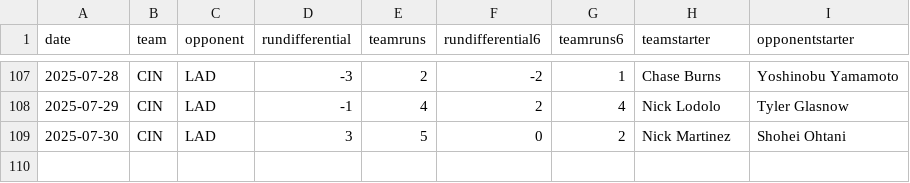
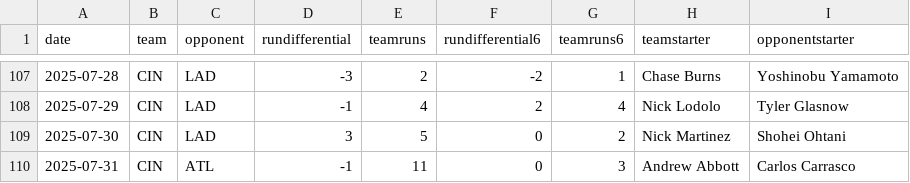
Before and after one commit to fantasy-toolz/mlb-predictions, a CSV file: data/2025/teams/CIN.csv, drawn as a sheet; only a part is shown, gaps mark what is left out.

```diff
--- a/data/2025/teams/CIN.csv
+++ b/data/2025/teams/CIN.csv
@@ -109 +109,2 @@ date,team,opponent,rundifferential,teamruns,rundifferential6,teamruns6,teamstart
 2025-07-30,CIN,LAD,3,5,0,2,Nick Martinez,Shohei Ohtani
+2025-07-31,CIN,ATL,-1,11,0,3,Andrew Abbott,Carlos Carrasco
```
Also changed, not shown: data/2025/teams/ATL.csv, data/2025/teams/NYY.csv, 6 other files.
